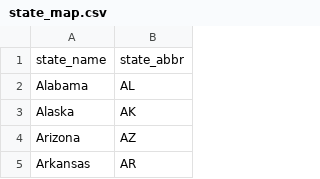
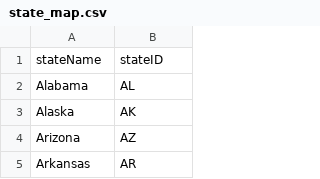
Before and after one commit to jonnaro/5C-Data, a CSV file: meta/state_map.csv, drawn as a sheet; only a part is shown.

```diff
--- a/meta/state_map.csv
+++ b/meta/state_map.csv
@@ -1,2 +1,2 @@
-state_name,state_abbr
+stateName,stateID
 Alabama,AL
```
Also changed, not shown: meta/contact_map.csv, 7 other files.
